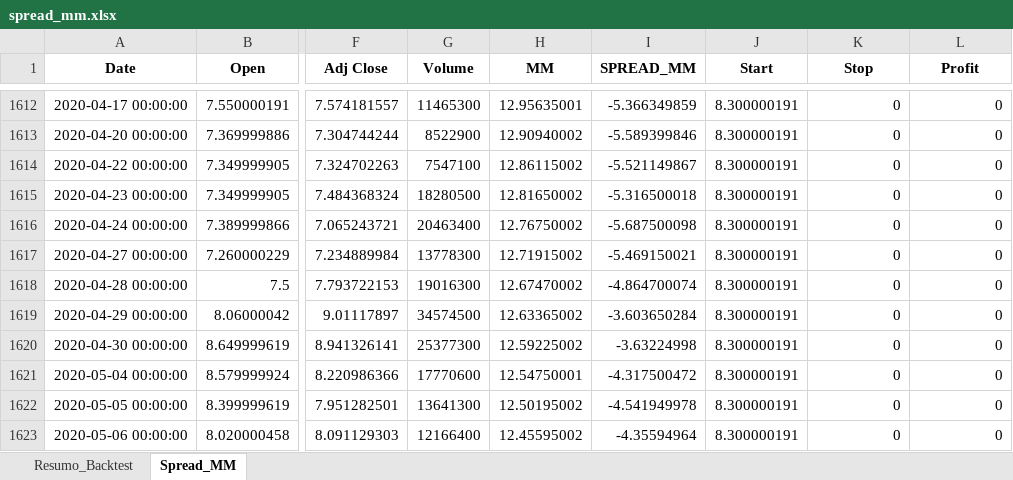
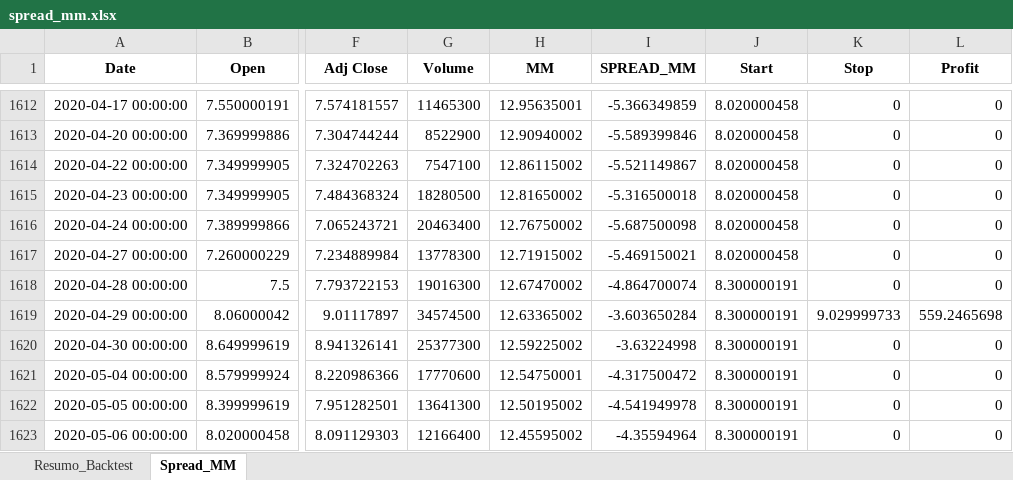
Before and after one commit to brunogdealmeida/acoes-b3-estrategia-media-movel, an Excel workbook: spread_mm.xlsx, sheet Spread_MM, drawn as a sheet; only a part is shown, gaps mark what is left out; values as stored, in another font and other column widths than the file's, no borders; the diff covers the shown part only; the diff names each change by its address in the sheet, - before the commit and + after, or states it on an @@ line.

Commit message:
Adicionado um resumo do backtest da estratégia e alteração no encerramento da operação na estratégia de spread média móvel

```diff
--- a/spread_mm.xlsx (sheet Spread_MM)
+++ b/spread_mm.xlsx (sheet Spread_MM)
-J1612:J1617 (Start): 8.300000191
+J1612:J1617 (Start): 8.020000458
-K1619 (Stop): 0
+K1619 (Stop): 9.029999733
-L1619 (Profit): 0
+L1619 (Profit): 559.2465698
```
Also changed, not shown: 28 edited cells elsewhere in this sheet, sheet Resumo_Backtest, 2 other files.
